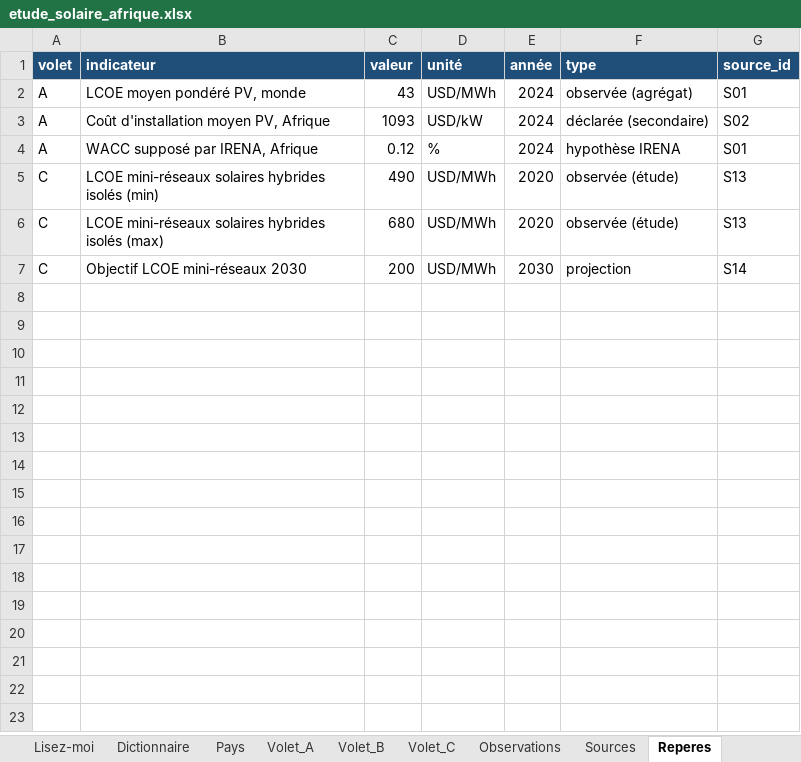
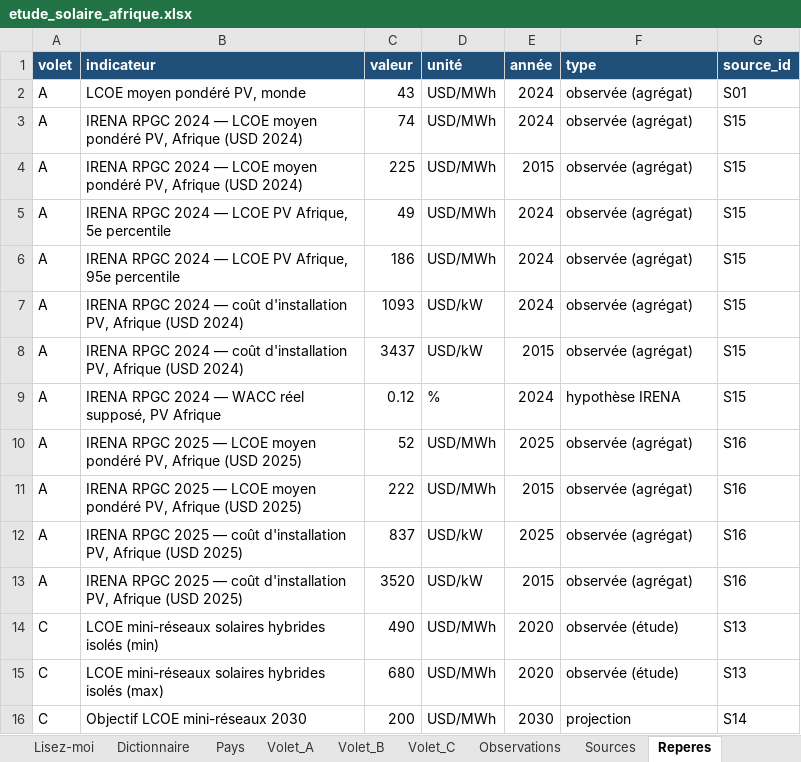
Before and after one commit to boujieka/Boujieka, an Excel workbook: studies/solaire-afrique/etude_solaire_afrique.xlsx, sheet Reperes, drawn as a sheet; values as stored, in another font and other column widths than the file's, no borders; addresses are those after the commit; the diff names each change by its address in the sheet, - before the commit and + after, or states it on an @@ line.

```diff
--- a/studies/solaire-afrique/etude_solaire_afrique.xlsx (sheet Reperes)
+++ b/studies/solaire-afrique/etude_solaire_afrique.xlsx (sheet Reperes)
+row 3: A | IRENA RPGC 2024 — LCOE moyen pondéré PV, Afrique (USD 2024) | 74 | USD/MWh | 2024 | observée (agrégat) | S15
+row 4: A | IRENA RPGC 2024 — LCOE moyen pondéré PV, Afrique (USD 2024) | 225 | USD/MWh | 2015 | observée (agrégat) | S15
+row 5: A | IRENA RPGC 2024 — LCOE PV Afrique, 5e percentile | 49 | USD/MWh | 2024 | observée (agrégat) | S15
+row 6: A | IRENA RPGC 2024 — LCOE PV Afrique, 95e percentile | 186 | USD/MWh | 2024 | observée (agrégat) | S15
-B7 (indicateur): Coût d'installation moyen PV, Afrique
+B7 (indicateur): IRENA RPGC 2024 — coût d'installation PV, Afrique (USD 2024)
-F7 (type): déclarée (secondaire)
+F7 (type): observée (agrégat)
-G7 (source_id): S02
+G7 (source_id): S15
+row 8: A | IRENA RPGC 2024 — coût d'installation PV, Afrique (USD 2024) | 3437 | USD/kW | 2015 | observée (agrégat) | S15
-B9 (indicateur): WACC supposé par IRENA, Afrique
+B9 (indicateur): IRENA RPGC 2024 — WACC réel supposé, PV Afrique
-G9 (source_id): S01
+G9 (source_id): S15
+row 10: A | IRENA RPGC 2025 — LCOE moyen pondéré PV, Afrique (USD 2025) | 52 | USD/MWh | 2025 | observée (agrégat) | S16
+row 11: A | IRENA RPGC 2025 — LCOE moyen pondéré PV, Afrique (USD 2025) | 222 | USD/MWh | 2015 | observée (agrégat) | S16
+row 12: A | IRENA RPGC 2025 — coût d'installation PV, Afrique (USD 2025) | 837 | USD/kW | 2025 | observée (agrégat) | S16
+row 13: A | IRENA RPGC 2025 — coût d'installation PV, Afrique (USD 2025) | 3520 | USD/kW | 2015 | observée (agrégat) | S16
```
Also changed, not shown: sheet Sources, sheet Verif_proposition, 3 other files.
